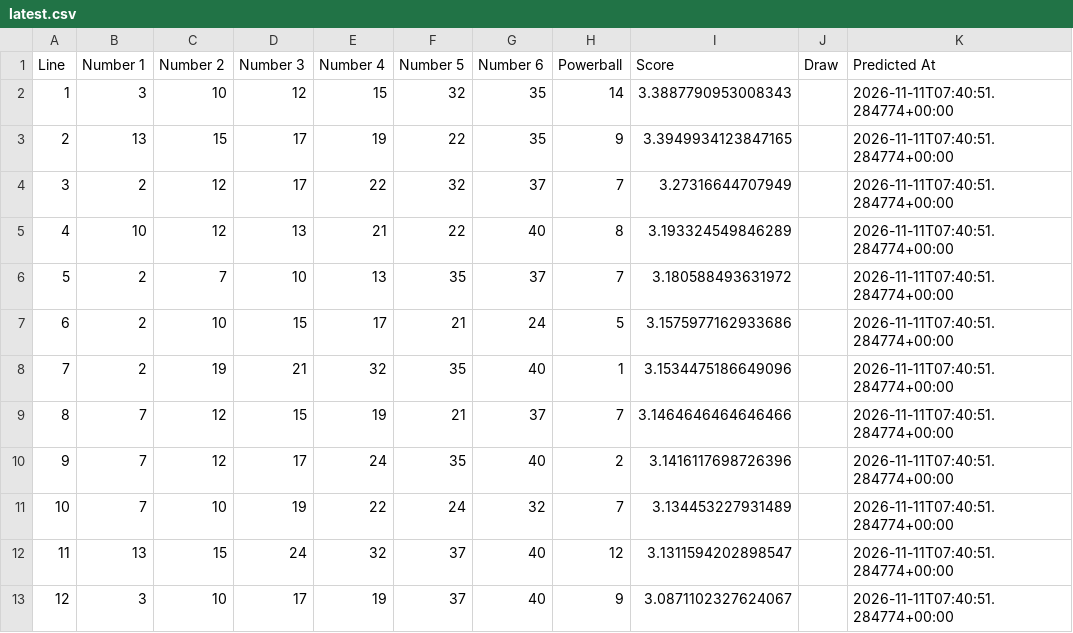
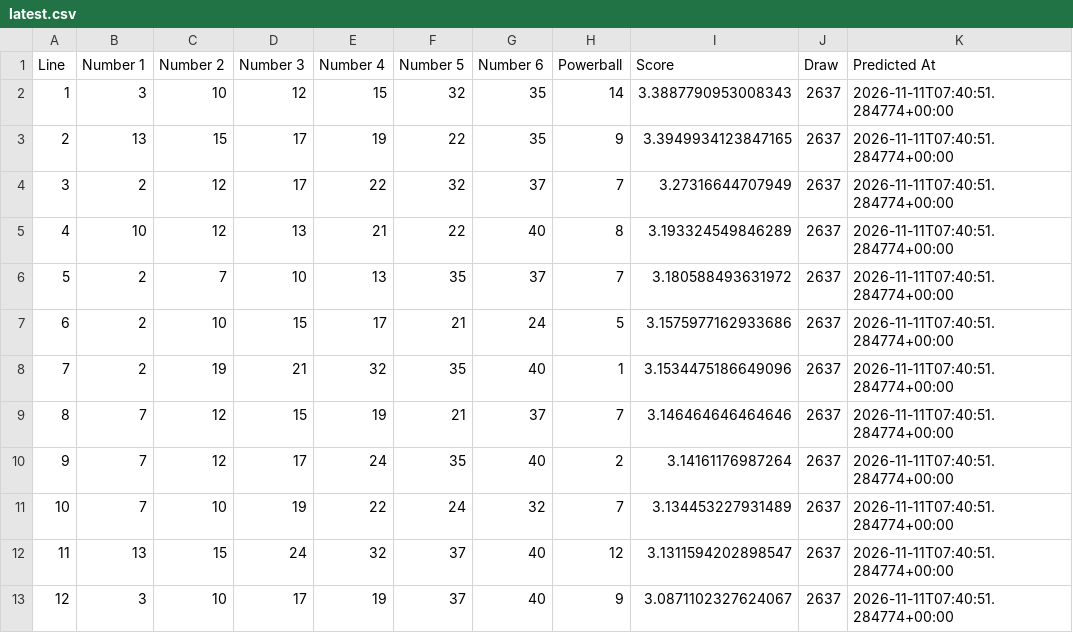
Before and after one commit to Ellywoooo/PowerballBot, a CSV file: predictions/latest.csv, drawn as a sheet.

```diff
--- a/predictions/latest.csv
+++ b/predictions/latest.csv
@@ -1,13 +1,13 @@
 Line,Number 1,Number 2,Number 3,Number 4,Number 5,Number 6,Powerball,Score,Draw,Predicted At
-1,3,10,12,15,32,35,14,3.3887790953008343,,2026-11-11T07:40:51.284774+00:00
-2,13,15,17,19,22,35,9,3.3949934123847165,,2026-11-11T07:40:51.284774+00:00
-3,2,12,17,22,32,37,7,3.27316644707949,,2026-11-11T07:40:51.284774+00:00
-4,10,12,13,21,22,40,8,3.193324549846289,,2026-11-11T07:40:51.284774+00:00
-5,2,7,10,13,35,37,7,3.180588493631972,,2026-11-11T07:40:51.284774+00:00
-6,2,10,15,17,21,24,5,3.1575977162933686,,2026-11-11T07:40:51.284774+00:00
-7,2,19,21,32,35,40,1,3.1534475186649096,,2026-11-11T07:40:51.284774+00:00
-8,7,12,15,19,21,37,7,3.1464646464646466,,2026-11-11T07:40:51.284774+00:00
-9,7,12,17,24,35,40,2,3.1416117698726396,,2026-11-11T07:40:51.284774+00:00
-10,7,10,19,22,24,32,7,3.134453227931489,,2026-11-11T07:40:51.284774+00:00
-11,13,15,24,32,37,40,12,3.1311594202898547,,2026-11-11T07:40:51.284774+00:00
-12,3,10,17,19,37,40,9,3.0871102327624067,,2026-11-11T07:40:51.284774+00:00
+1,3,10,12,15,32,35,14,3.3887790953008343,2637,2026-11-11T07:40:51.284774+00:00
+2,13,15,17,19,22,35,9,3.3949934123847165,2637,2026-11-11T07:40:51.284774+00:00
+3,2,12,17,22,32,37,7,3.27316644707949,2637,2026-11-11T07:40:51.284774+00:00
+4,10,12,13,21,22,40,8,3.193324549846289,2637,2026-11-11T07:40:51.284774+00:00
+5,2,7,10,13,35,37,7,3.180588493631972,2637,2026-11-11T07:40:51.284774+00:00
+6,2,10,15,17,21,24,5,3.1575977162933686,2637,2026-11-11T07:40:51.284774+00:00
+7,2,19,21,32,35,40,1,3.1534475186649096,2637,2026-11-11T07:40:51.284774+00:00
+8,7,12,15,19,21,37,7,3.146464646464646,2637,2026-11-11T07:40:51.284774+00:00
+9,7,12,17,24,35,40,2,3.14161176987264,2637,2026-11-11T07:40:51.284774+00:00
+10,7,10,19,22,24,32,7,3.134453227931489,2637,2026-11-11T07:40:51.284774+00:00
+11,13,15,24,32,37,40,12,3.1311594202898547,2637,2026-11-11T07:40:51.284774+00:00
+12,3,10,17,19,37,40,9,3.0871102327624067,2637,2026-11-11T07:40:51.284774+00:00
```
Also changed, not shown: data/draws_clean.csv, predictions/history.csv.
